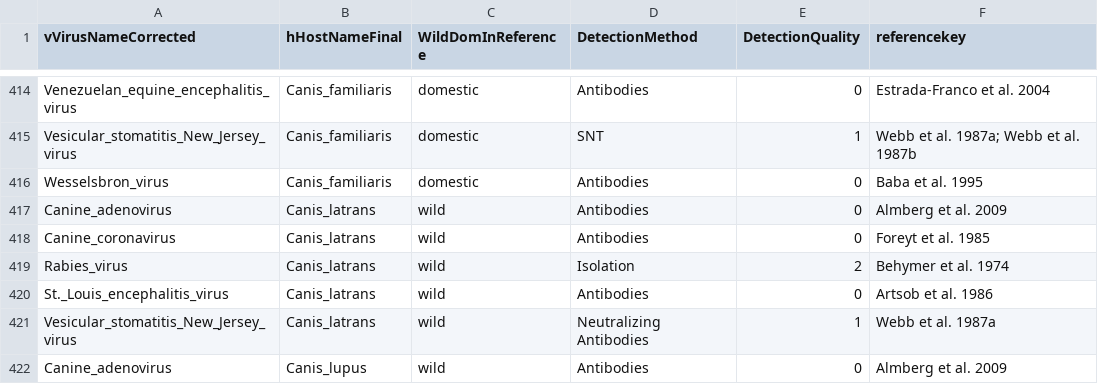
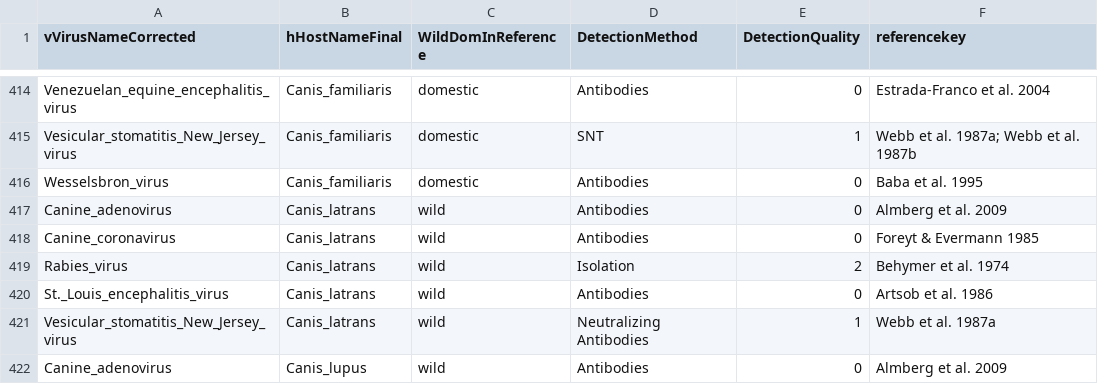
Before and after one commit to ecohealthalliance/HP3, a CSV file: data/associations.csv, drawn as a sheet; only a part is shown, gaps mark what is left out.

Commit message:
Update authors

```diff
--- a/data/associations.csv
+++ b/data/associations.csv
@@ -417,3 +417,3 @@ Wesselsbron_virus,Canis_familiaris,domestic,Antibodies,0,Baba et al. 1995
 Canine_adenovirus,Canis_latrans,wild,Antibodies,0,Almberg et al. 2009
-Canine_coronavirus,Canis_latrans,wild,Antibodies,0,Foreyt et al. 1985
+Canine_coronavirus,Canis_latrans,wild,Antibodies,0,Foreyt & Evermann 1985
 Rabies_virus,Canis_latrans,wild,Isolation,2,Behymer et al. 1974
```
